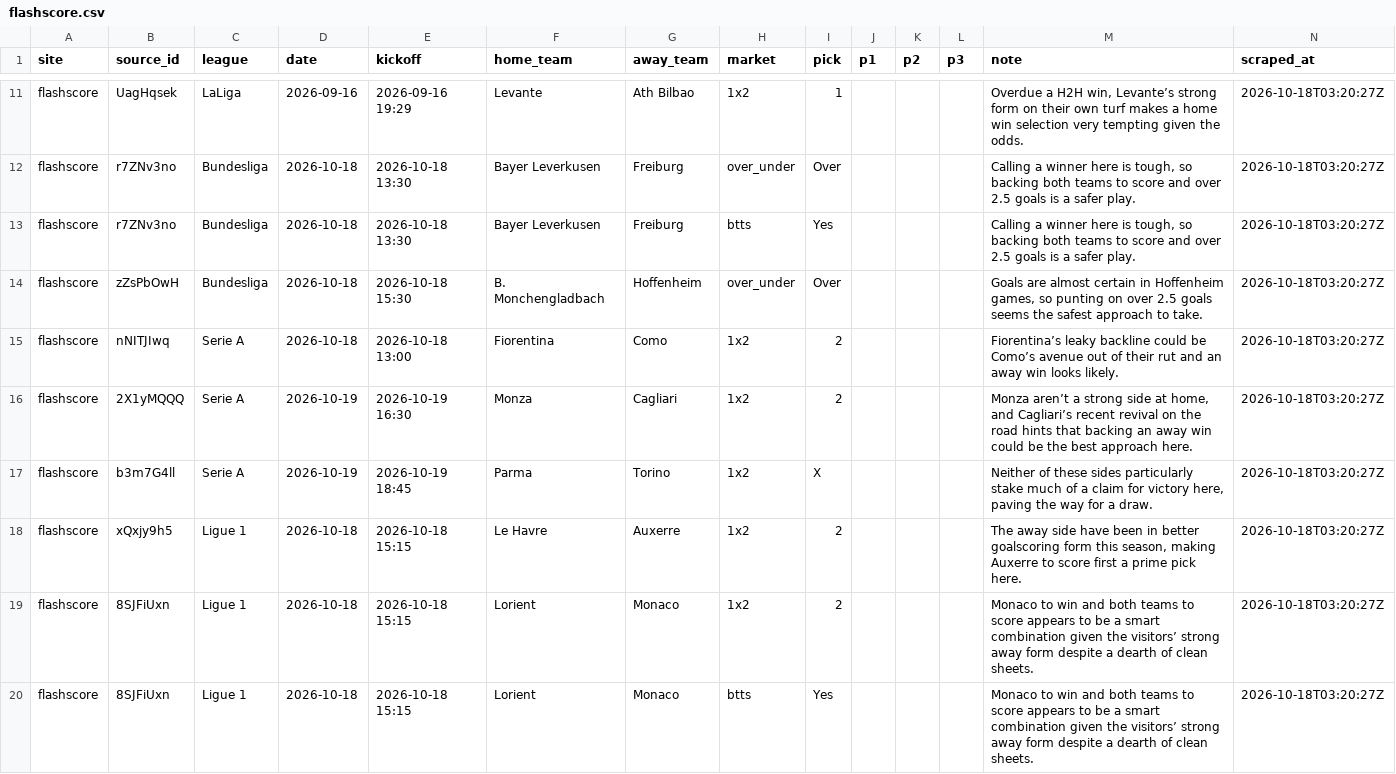
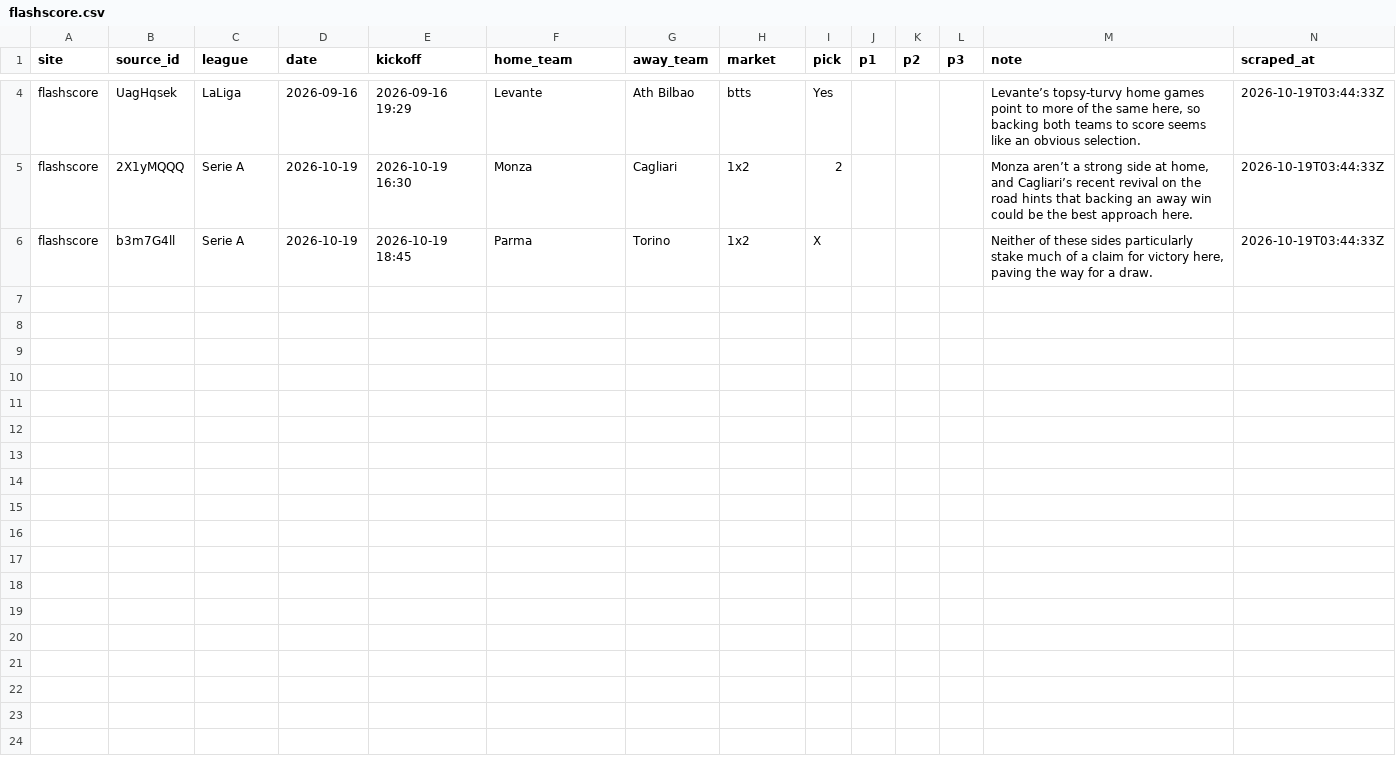
Before and after one commit to temesgen-982/consensus-temp, a CSV file: data/raw/flashscore.csv, drawn as a sheet; only a part is shown, gaps mark what is left out; removed rows and columns are numbered as before the commit, all else as after; the diff covers the shown part only; the diff names each change by its address in the sheet, - before the commit and + after, or states it on an @@ line.

Commit message:
Daily sync 2026-10-19: scrape, odds, EV board, deploy report

```diff
--- a/data/raw/flashscore.csv
+++ b/data/raw/flashscore.csv
-H4 (market): 1x2
+H4 (market): btts
-I4 (pick): 1
+I4 (pick): Yes
-M4 (note): Overdue a H2H win, Levante’s strong form on their own turf makes a home win selection very tempting given the odds.
+M4 (note): Levante’s topsy-turvy home games point to more of the same here, so backing both teams to score seems like an obvious selection.
-N4 (scraped_at): 2026-10-18T03:20:27Z
+N4 (scraped_at): 2026-10-19T03:44:33Z
-row 12: flashscore | r7ZNv3no | Bundesliga | 2026-10-18 | 2026-10-18 13:30 | Bayer Leverkusen | Freiburg | over_under | Over |  |  |  | Calling a winner here is tough, so backing both teams to score and over 2.5 goals is a safer play. | 2026-10-18T03:20:27Z
-row 13: flashscore | r7ZNv3no | Bundesliga | 2026-10-18 | 2026-10-18 13:30 | Bayer Leverkusen | Freiburg | btts | Yes |  |  |  | Calling a winner here is tough, so backing both teams to score and over 2.5 goals is a safer play. | 2026-10-18T03:20:27Z
-row 14: flashscore | zZsPbOwH | Bundesliga | 2026-10-18 | 2026-10-18 15:30 | B. Monchengladbach | Hoffenheim | over_under | Over |  |  |  | Goals are almost certain in Hoffenheim games, so punting on over 2.5 goals seems the safest approach to take. | 2026-10-18T03:20:27Z
-row 15: flashscore | nNITJIwq | Serie A | 2026-10-18 | 2026-10-18 13:00 | Fiorentina | Como | 1x2 | 2 |  |  |  | Fiorentina’s leaky backline could be Como’s avenue out of their rut and an away win looks likely. | 2026-10-18T03:20:27Z
-N5:N6 (scraped_at): 2026-10-18T03:20:27Z
+N5:N6 (scraped_at): 2026-10-19T03:44:33Z
-row 18: flashscore | xQxjy9h5 | Ligue 1 | 2026-10-18 | 2026-10-18 15:15 | Le Havre | Auxerre | 1x2 | 2 |  |  |  | The away side have been in better goalscoring form this season, making Auxerre to score first a prime pick here. | 2026-10-18T03:20:27Z
-row 19: flashscore | 8SJFiUxn | Ligue 1 | 2026-10-18 | 2026-10-18 15:15 | Lorient | Monaco | 1x2 | 2 |  |  |  | Monaco to win and both teams to score appears to be a smart combination given the visitors’ strong away form despite a dearth of clean sheets. | 2026-10-18T03:20:27Z
-row 20: flashscore | 8SJFiUxn | Ligue 1 | 2026-10-18 | 2026-10-18 15:15 | Lorient | Monaco | btts | Yes |  |  |  | Monaco to win and both teams to score appears to be a smart combination given the visitors’ strong away form despite a dearth of clean sheets. | 2026-10-18T03:20:27Z
```
Also changed, not shown: 7 removed rows and 2 edited cells elsewhere in this file, data/canonical/fixtures.csv, data/canonical/review_aliases.csv, 15 other files.
